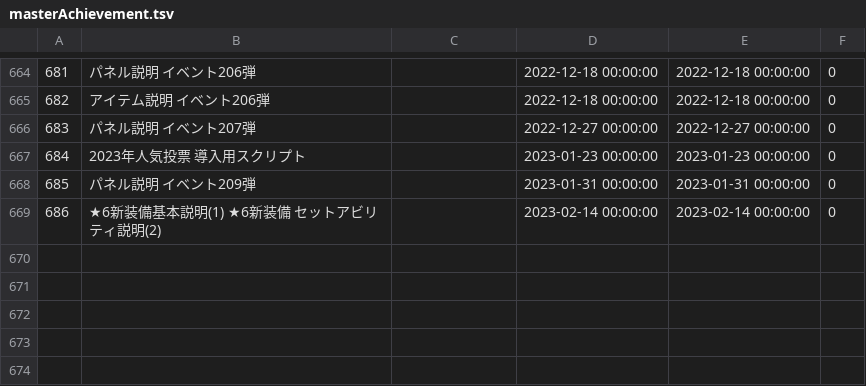
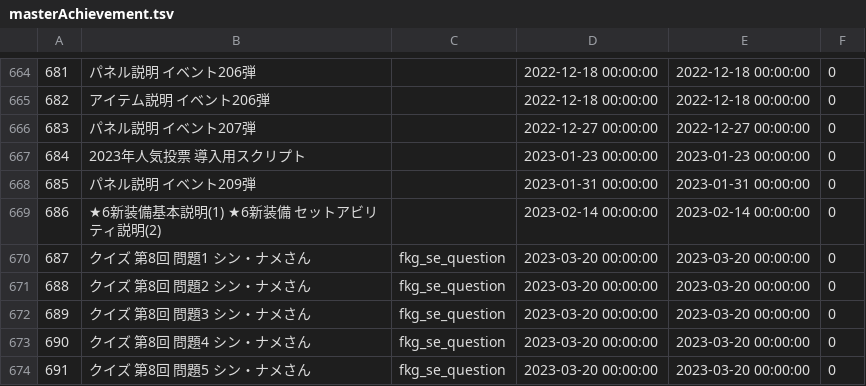
Before and after one commit to game4353/fkg_data, a TSV file: master/masterAchievement.tsv, drawn as a sheet; only a part is shown, gaps mark what is left out; the diff names each change by its address in the sheet, - before the commit and + after, or states it on an @@ line.

```diff
--- a/master/masterAchievement.tsv
+++ b/master/masterAchievement.tsv
+row 670: 687 | クイズ 第8回 問題1 シン・ナメさん | fkg_se_question | 2023-03-20 00:00:00 | 2023-03-20 00:00:00 | 0
+row 671: 688 | クイズ 第8回 問題2 シン・ナメさん | fkg_se_question | 2023-03-20 00:00:00 | 2023-03-20 00:00:00 | 0
+row 672: 689 | クイズ 第8回 問題3 シン・ナメさん | fkg_se_question | 2023-03-20 00:00:00 | 2023-03-20 00:00:00 | 0
+row 673: 690 | クイズ 第8回 問題4 シン・ナメさん | fkg_se_question | 2023-03-20 00:00:00 | 2023-03-20 00:00:00 | 0
+row 674: 691 | クイズ 第8回 問題5 シン・ナメさん | fkg_se_question | 2023-03-20 00:00:00 | 2023-03-20 00:00:00 | 0
```
Also changed, not shown: master/masterCharacterBook.tsv, master/masterCharacterEquipment.tsv, 37 other files.
